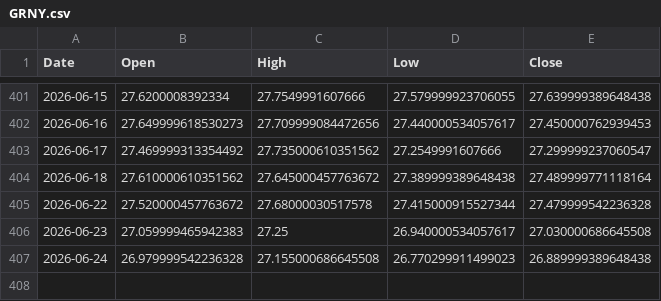
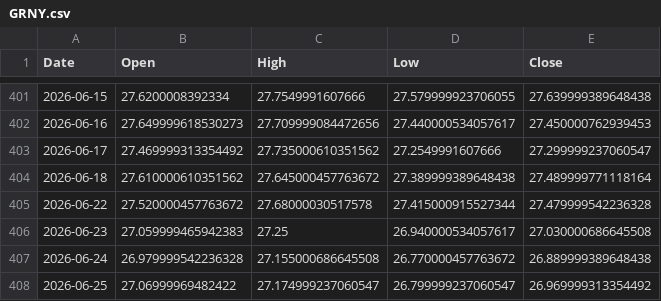
Before and after one commit to ymunwes/strategy-dashboard, a CSV file: public/benchmarks/GRNY.csv, drawn as a sheet; only a part is shown, gaps mark what is left out.

```diff
--- a/public/benchmarks/GRNY.csv
+++ b/public/benchmarks/GRNY.csv
@@ -406,2 +406,3 @@ Date,Open,High,Low,Close
 2026-06-23,27.059999465942383,27.25,26.940000534057617,27.030000686645508
-2026-06-24,26.979999542236328,27.155000686645508,26.770299911499023,26.889999389648438
+2026-06-24,26.979999542236328,27.155000686645508,26.770000457763672,26.889999389648438
+2026-06-25,27.06999969482422,27.174999237060547,26.799999237060547,26.969999313354492
```
Also changed, not shown: public/benchmarks/QQQ.csv, public/benchmarks/SPXL.csv, 2 other files.
